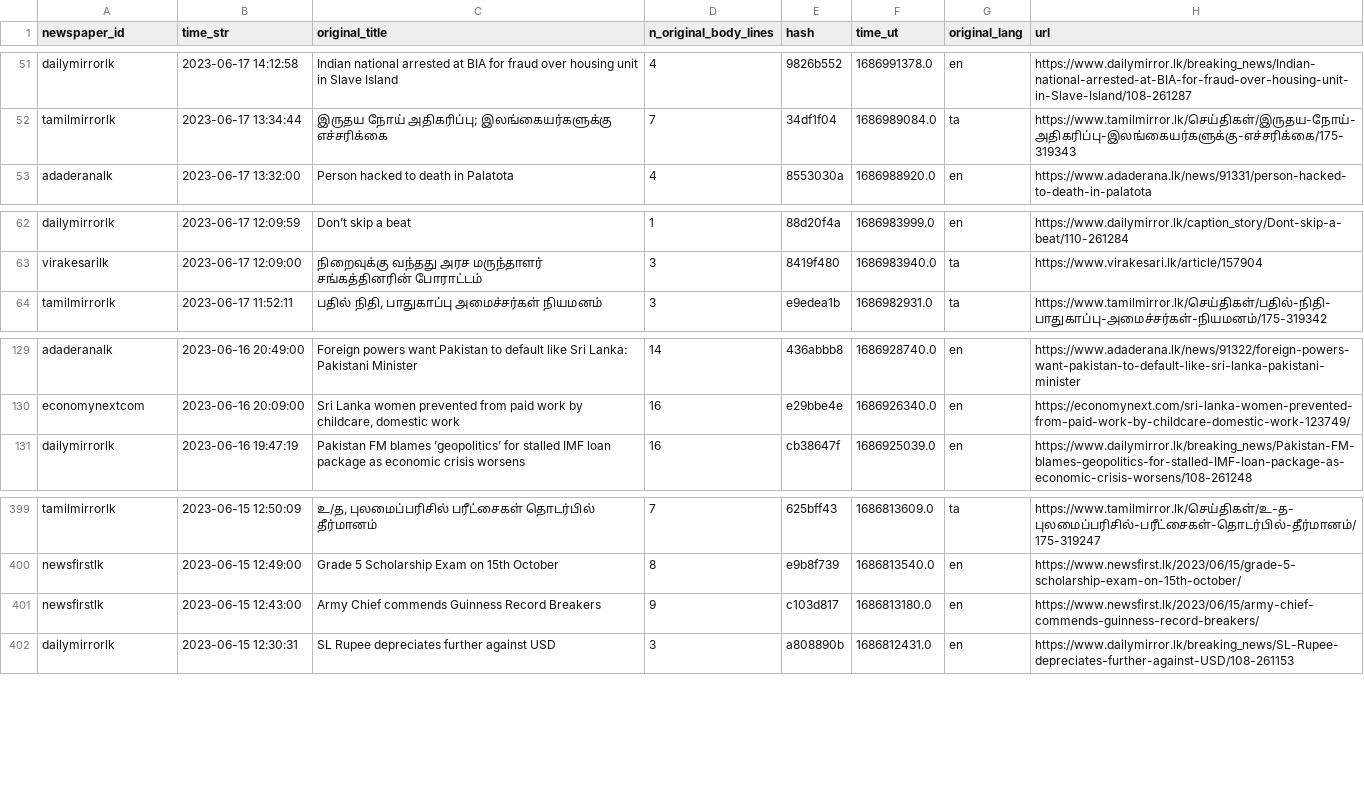
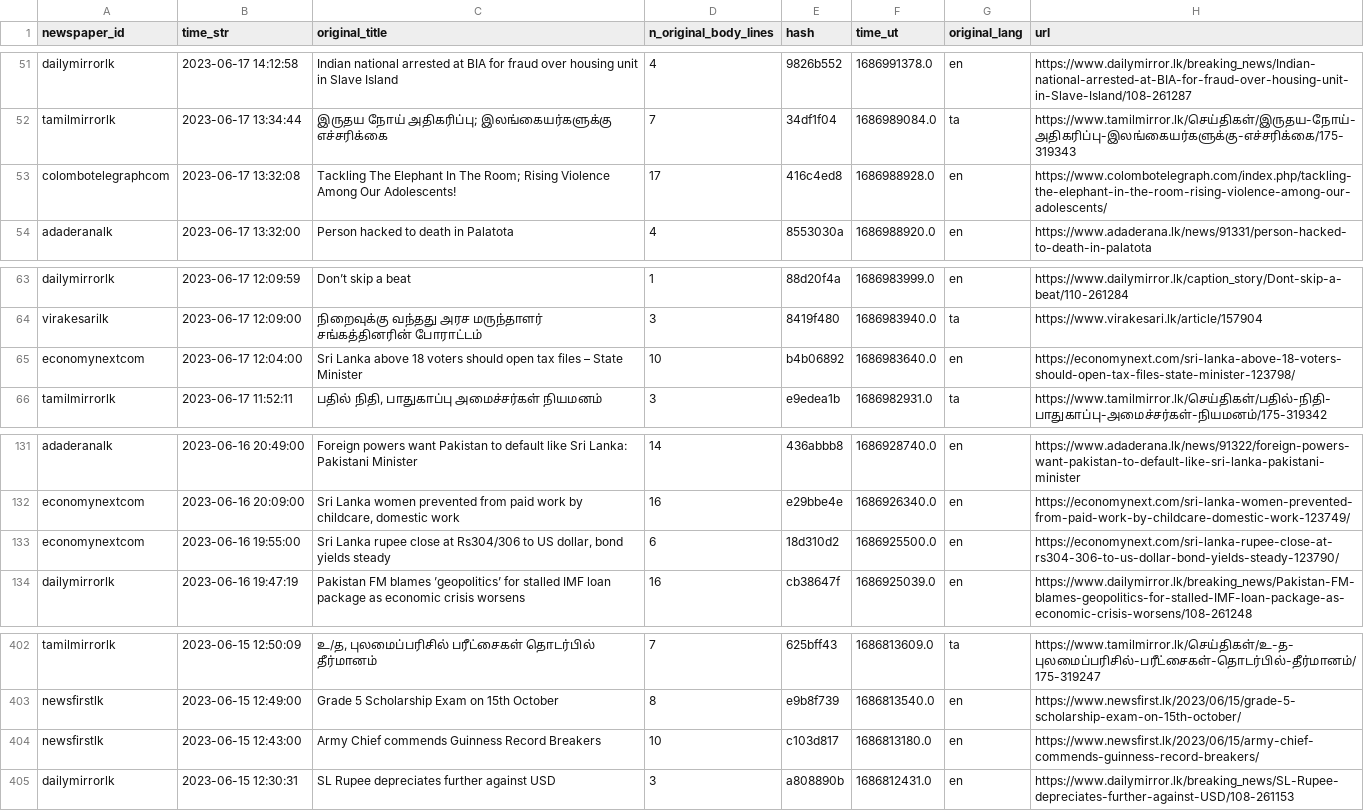
Before and after one commit to nuuuwan/news_lk3_data, a TSV file: reports/summary.tsv, drawn as a sheet; only a part is shown, gaps mark what is left out.

Commit message:
Uploaded reports

```diff
--- a/reports/summary.tsv
+++ b/reports/summary.tsv
@@ -52,2 +52,3 @@ dailymirrorlk	2023-06-17 14:12:58	Indian national arrested at BIA for fraud over
 tamilmirrorlk	2023-06-17 13:34:44	இருதய நோய் அதிகரிப்பு; இலங்கையர்களுக்கு எச்சரிக்கை	7	34df1f04	1686989084.0	ta	https://www.tamilmirror.lk/செய்திகள்/இருதய-நோய்-அதிகரிப்பு-இலங்கையர்களுக்கு-எச்சரிக்கை/175-319343
+colombotelegraphcom	2023-06-17 13:32:08	Tackling The Elephant In The Room; Rising Violence Among Our Adolescents!	17	416c4ed8	1686988928.0	en	https://www.colombotelegraph.com/index.php/tackling-the-elephant-in-the-room-rising-violence-among-our-adolescents/
 adaderanalk	2023-06-17 13:32:00	Person hacked to death in Palatota	4	8553030a	1686988920.0	en	https://www.adaderana.lk/news/91331/person-hacked-to-death-in-palatota
@@ -63,2 +64,3 @@ dailymirrorlk	2023-06-17 12:09:59	Don’t skip a beat	1	88d20f4a	1686983999.0	en
 virakesarilk	2023-06-17 12:09:00	நிறைவுக்கு வந்தது அரச மருந்தாளர் சங்கத்தினரின் போராட்டம்	3	8419f480	1686983940.0	ta	https://www.virakesari.lk/article/157904
+economynextcom	2023-06-17 12:04:00	Sri Lanka above 18 voters should open tax files – State Minister	10	b4b06892	1686983640.0	en	https://economynext.com/sri-lanka-above-18-voters-should-open-tax-files-state-minister-123798/
 tamilmirrorlk	2023-06-17 11:52:11	பதில் நிதி, பாதுகாப்பு அமைச்சர்கள் நியமனம்	3	e9edea1b	1686982931.0	ta	https://www.tamilmirror.lk/செய்திகள்/பதில்-நிதி-பாதுகாப்பு-அமைச்சர்கள்-நியமனம்/175-319342
@@ -130,2 +132,3 @@ adaderanalk	2023-06-16 20:49:00	Foreign powers want Pakistan to default like Sri
 economynextcom	2023-06-16 20:09:00	Sri Lanka women prevented from paid work by childcare, domestic work	16	e29bbe4e	1686926340.0	en	https://economynext.com/sri-lanka-women-prevented-from-paid-work-by-childcare-domestic-work-123749/
+economynextcom	2023-06-16 19:55:00	Sri Lanka rupee close at Rs304/306 to US dollar, bond yields steady	6	18d310d2	1686925500.0	en	https://economynext.com/sri-lanka-rupee-close-at-rs304-306-to-us-dollar-bond-yields-steady-123790/
 dailymirrorlk	2023-06-16 19:47:19	Pakistan FM blames ’geopolitics’ for stalled IMF loan package as economic crisis worsens	16	cb38647f	1686925039.0	en	https://www.dailymirror.lk/breaking_news/Pakistan-FM-blames-geopolitics-for-stalled-IMF-loan-package-as-economic-crisis-worsens/108-261248
@@ -400,3 +403,3 @@ tamilmirrorlk	2023-06-15 12:50:09	உ/த, புலமைப்பரிசி
 newsfirstlk	2023-06-15 12:49:00	Grade 5 Scholarship Exam on 15th October	8	e9b8f739	1686813540.0	en	https://www.newsfirst.lk/2023/06/15/grade-5-scholarship-exam-on-15th-october/
-newsfirstlk	2023-06-15 12:43:00	Army Chief commends Guinness Record Breakers	9	c103d817	1686813180.0	en	https://www.newsfirst.lk/2023/06/15/army-chief-commends-guinness-record-breakers/
+newsfirstlk	2023-06-15 12:43:00	Army Chief commends Guinness Record Breakers	10	c103d817	1686813180.0	en	https://www.newsfirst.lk/2023/06/15/army-chief-commends-guinness-record-breakers/
 dailymirrorlk	2023-06-15 12:30:31	SL Rupee depreciates further against USD	3	a808890b	1686812431.0	en	https://www.dailymirror.lk/breaking_news/SL-Rupee-depreciates-further-against-USD/108-261153
```
Also changed, not shown: 1 other file.
